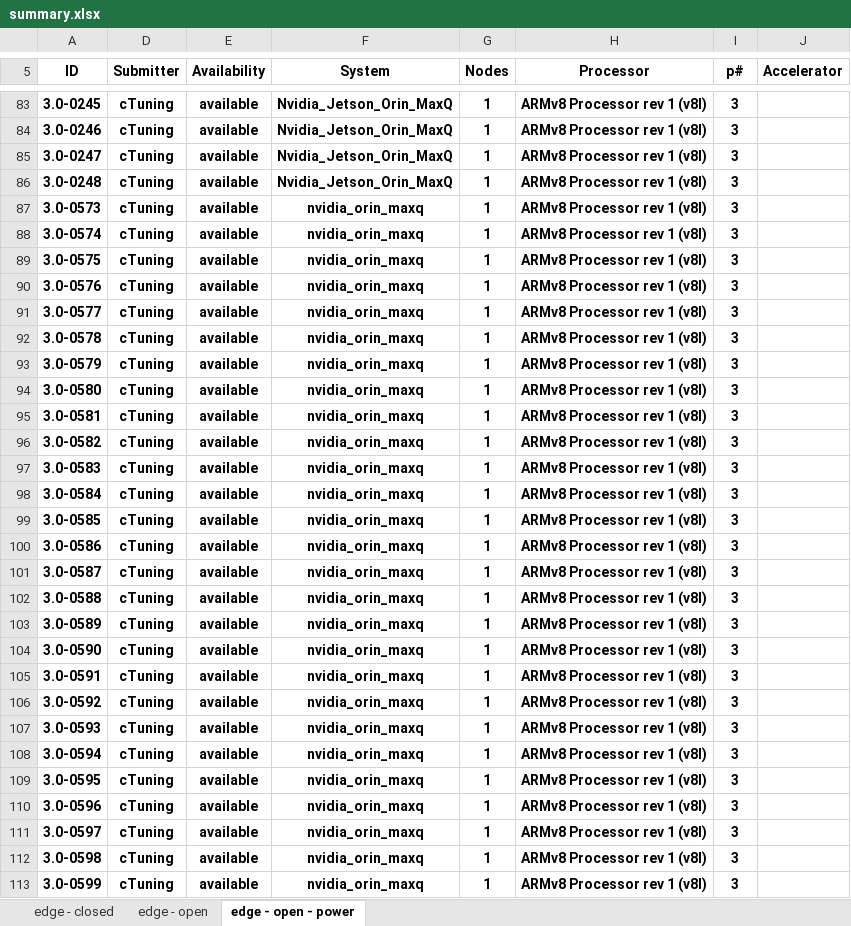
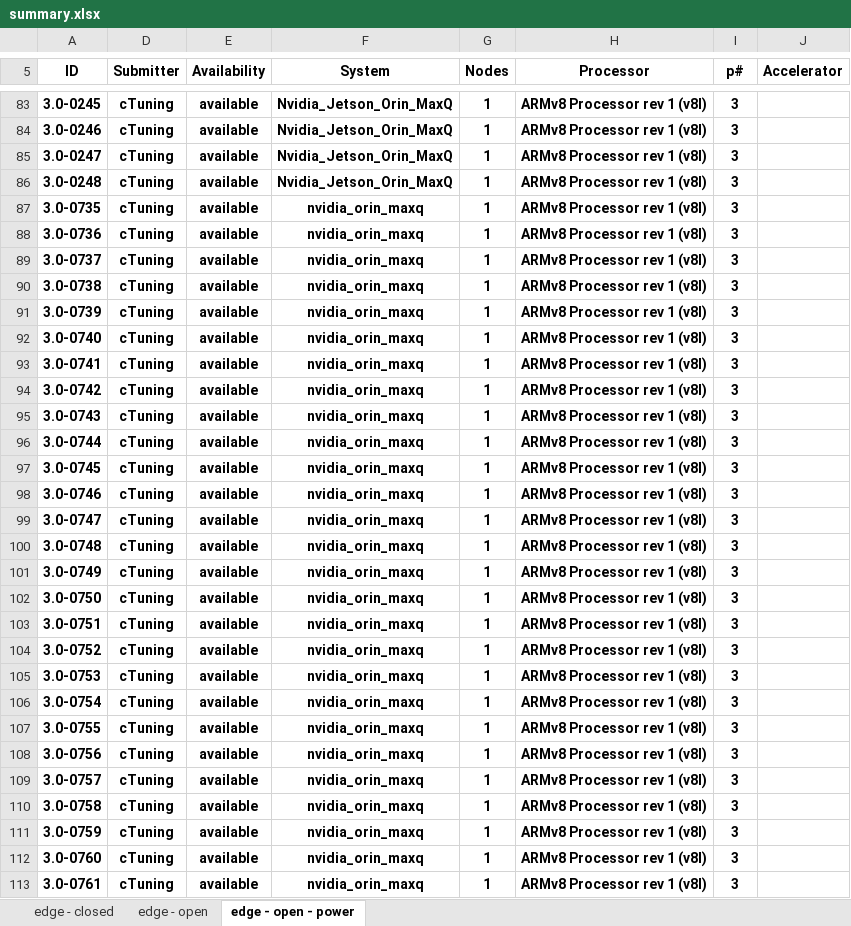
Before and after one commit to ctuning/mlperf_inference_submissions_v3.1a, an Excel workbook: summary.xlsx, sheet edge - open - power, drawn as a sheet; only a part is shown, gaps mark what is left out; values as stored, in another font and other column widths than the file's, no borders; conditional formats not drawn; the diff covers the shown part only; the diff names each change by its address in the sheet, - before the commit and + after, or states it on an @@ line.

```diff
--- a/summary.xlsx (sheet edge - open - power)
+++ b/summary.xlsx (sheet edge - open - power)
-A87 (ID): 3.0-0573
+A87 (ID): 3.0-0735
-A88 (ID): 3.0-0574
+A88 (ID): 3.0-0736
-A89 (ID): 3.0-0575
+A89 (ID): 3.0-0737
-A90 (ID): 3.0-0576
+A90 (ID): 3.0-0738
-A91 (ID): 3.0-0577
+A91 (ID): 3.0-0739
-A92 (ID): 3.0-0578
+A92 (ID): 3.0-0740
-A93 (ID): 3.0-0579
+A93 (ID): 3.0-0741
-A94 (ID): 3.0-0580
+A94 (ID): 3.0-0742
-A95 (ID): 3.0-0581
+A95 (ID): 3.0-0743
-A96 (ID): 3.0-0582
+A96 (ID): 3.0-0744
-A97 (ID): 3.0-0583
+A97 (ID): 3.0-0745
-A98 (ID): 3.0-0584
+A98 (ID): 3.0-0746
-A99 (ID): 3.0-0585
+A99 (ID): 3.0-0747
-A100 (ID): 3.0-0586
+A100 (ID): 3.0-0748
-A101 (ID): 3.0-0587
+A101 (ID): 3.0-0749
-A102 (ID): 3.0-0588
+A102 (ID): 3.0-0750
-A103 (ID): 3.0-0589
+A103 (ID): 3.0-0751
-A104 (ID): 3.0-0590
+A104 (ID): 3.0-0752
-A105 (ID): 3.0-0591
+A105 (ID): 3.0-0753
-A106 (ID): 3.0-0592
+A106 (ID): 3.0-0754
-A107 (ID): 3.0-0593
+A107 (ID): 3.0-0755
-A108 (ID): 3.0-0594
+A108 (ID): 3.0-0756
-A109 (ID): 3.0-0595
+A109 (ID): 3.0-0757
-A110 (ID): 3.0-0596
+A110 (ID): 3.0-0758
-A111 (ID): 3.0-0597
+A111 (ID): 3.0-0759
-A112 (ID): 3.0-0598
+A112 (ID): 3.0-0760
-A113 (ID): 3.0-0599
+A113 (ID): 3.0-0761
```
Also changed, not shown: 135 edited cells elsewhere in this sheet, sheet edge - open, formulas that keep their value, hidden cells, 4 other files.
